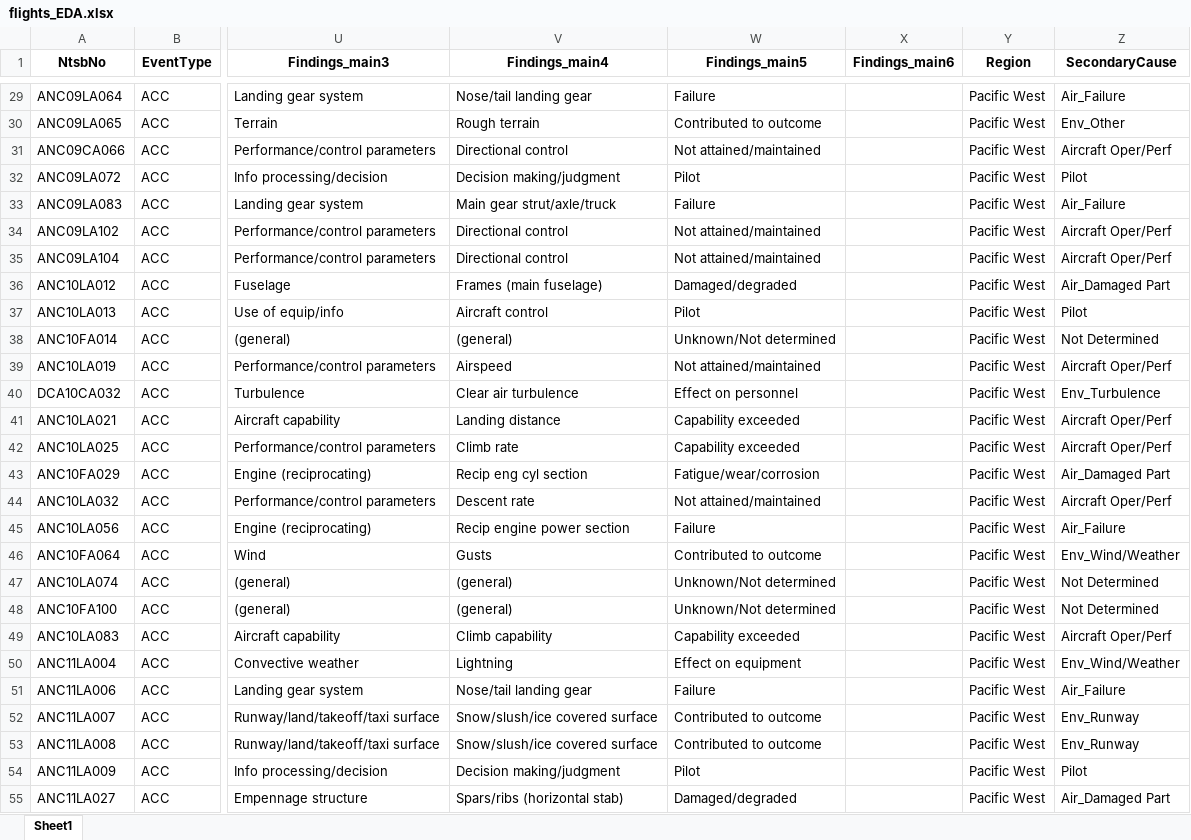
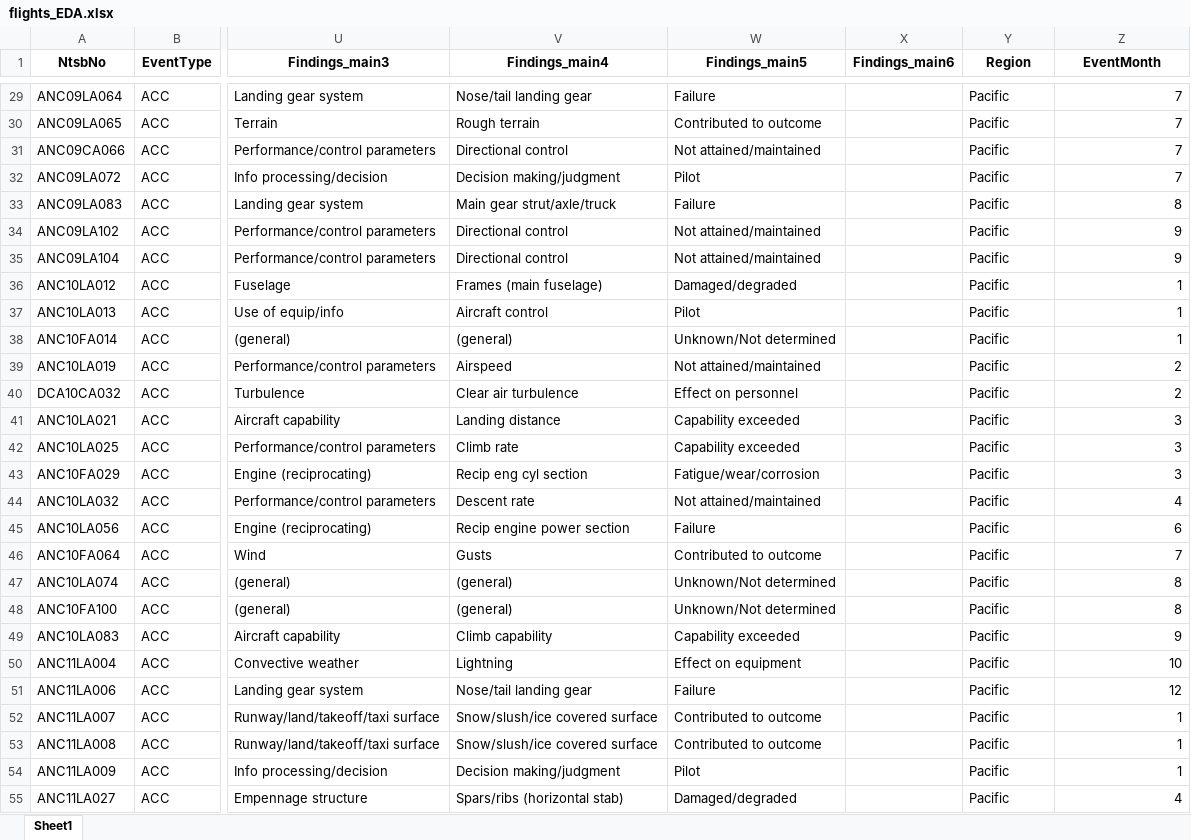
Before and after one commit to ashleyg16/Capstone2, an Excel workbook: data/flights_EDA.xlsx, sheet Sheet1, drawn as a sheet; only a part is shown, gaps mark what is left out; values as stored, in another font and other column widths than the file's, no borders; the diff covers the shown part only; the diff names each change by its address in the sheet, - before the commit and + after, or states it on an @@ line.

```diff
--- a/data/flights_EDA.xlsx (sheet Sheet1)
+++ b/data/flights_EDA.xlsx (sheet Sheet1)
-Z1: SecondaryCause
+Z1: EventMonth
-Y29:Y55 (Region): Pacific West
+Y29:Y55 (Region): Pacific
-Z29 (EventMonth): Air_Failure
+Z29 (EventMonth): 7
-Z30 (EventMonth): Env_Other
+Z30 (EventMonth): 7
-Z31 (EventMonth): Aircraft Oper/Perf
+Z31 (EventMonth): 7
-Z32 (EventMonth): Pilot
+Z32 (EventMonth): 7
-Z33 (EventMonth): Air_Failure
+Z33 (EventMonth): 8
-Z34:Z35 (EventMonth): Aircraft Oper/Perf
+Z34:Z35 (EventMonth): 9
-Z36 (EventMonth): Air_Damaged Part
+Z36 (EventMonth): 1
-Z37 (EventMonth): Pilot
+Z37 (EventMonth): 1
-Z38 (EventMonth): Not Determined
+Z38 (EventMonth): 1
-Z39 (EventMonth): Aircraft Oper/Perf
+Z39 (EventMonth): 2
-Z40 (EventMonth): Env_Turbulence
+Z40 (EventMonth): 2
-Z41:Z42 (EventMonth): Aircraft Oper/Perf
+Z41:Z42 (EventMonth): 3
-Z43 (EventMonth): Air_Damaged Part
+Z43 (EventMonth): 3
-Z44 (EventMonth): Aircraft Oper/Perf
+Z44 (EventMonth): 4
-Z45 (EventMonth): Air_Failure
+Z45 (EventMonth): 6
-Z46 (EventMonth): Env_Wind/Weather
+Z46 (EventMonth): 7
-Z47:Z48 (EventMonth): Not Determined
+Z47:Z48 (EventMonth): 8
-Z49 (EventMonth): Aircraft Oper/Perf
+Z49 (EventMonth): 9
-Z50 (EventMonth): Env_Wind/Weather
+Z50 (EventMonth): 10
-Z51 (EventMonth): Air_Failure
+Z51 (EventMonth): 12
-Z52:Z53 (EventMonth): Env_Runway
+Z52:Z53 (EventMonth): 1
-Z54 (EventMonth): Pilot
+Z54 (EventMonth): 1
-Z55 (EventMonth): Air_Damaged Part
+Z55 (EventMonth): 4
```
Also changed, not shown: 1403 edited cells elsewhere in this sheet.
